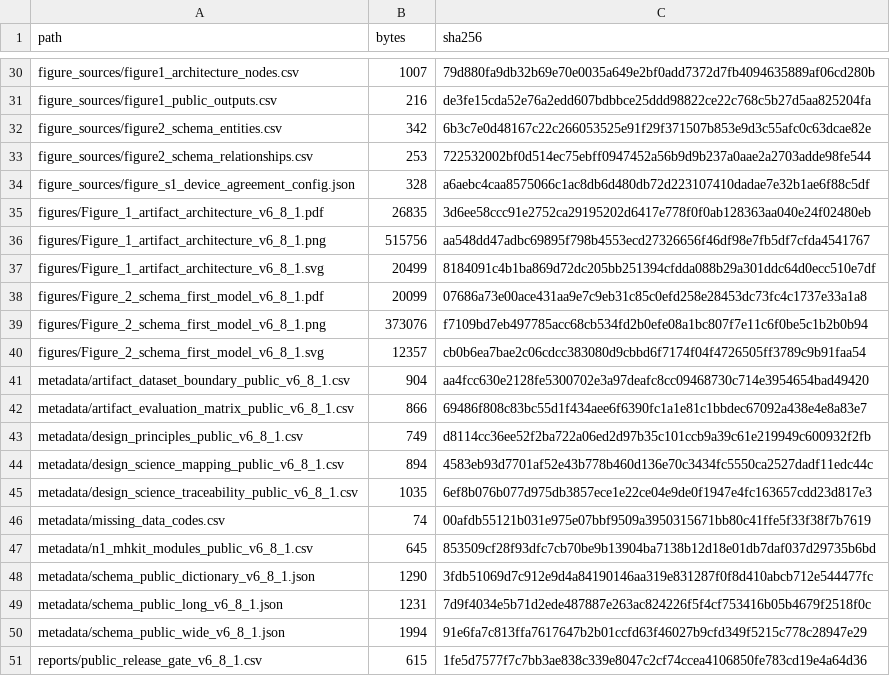
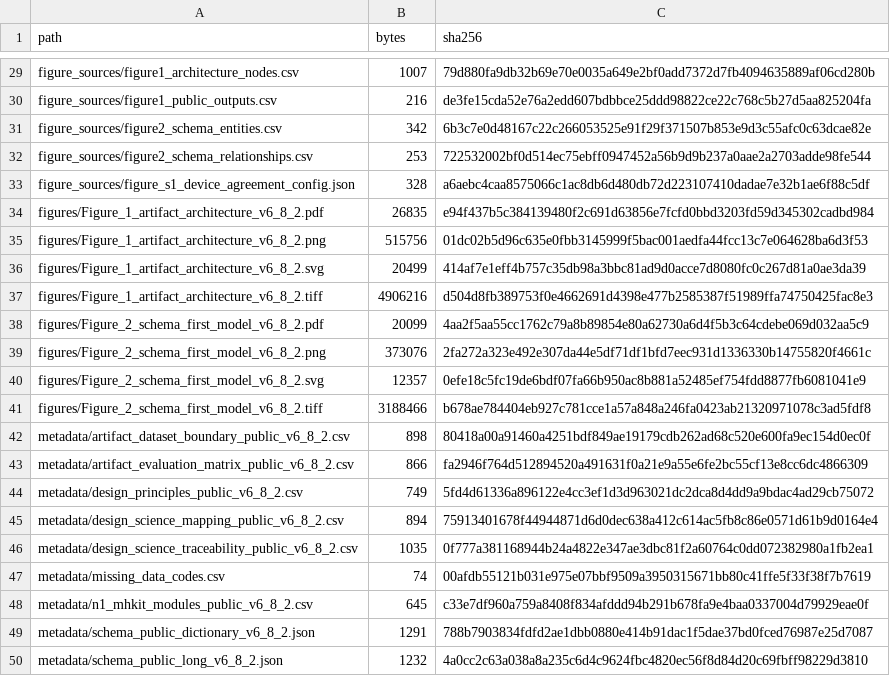
Before and after one commit to antonioclim/N1-MHKit-public-minimised, a CSV file: dataset_manifest.csv, drawn as a sheet; only a part is shown, gaps mark what is left out; the diff covers the shown part only.

```diff
--- a/dataset_manifest.csv
+++ b/dataset_manifest.csv
@@ -34,18 +33,18 @@ figure_sources/figure2_schema_relationships.csv,253,722532002bf0d514ec75ebff0947
 figure_sources/figure_s1_device_agreement_config.json,328,a6aebc4caa8575066c1ac8db6d480db72d223107410dadae7e32b1ae6f88c5df
-figures/Figure_1_artifact_architecture_v6_8_1.pdf,26835,3d6ee58ccc91e2752ca29195202d6417e778f0f0ab128363aa040e24f02480eb
-figures/Figure_1_artifact_architecture_v6_8_1.png,515756,aa548dd47adbc69895f798b4553ecd27326656f46df98e7fb5df7cfda4541767
-figures/Figure_1_artifact_architecture_v6_8_1.svg,20499,8184091c4b1ba869d72dc205bb251394cfdda088b29a301ddc64d0ecc510e7df
-figures/Figure_2_schema_first_model_v6_8_1.pdf,20099,07686a73e00ace431aa9e7c9eb31c85c0efd258e28453dc73fc4c1737e33a1a8
-figures/Figure_2_schema_first_model_v6_8_1.png,373076,f7109bd7eb497785acc68cb534fd2b0efe08a1bc807f7e11c6f0be5c1b2b0b94
-figures/Figure_2_schema_first_model_v6_8_1.svg,12357,cb0b6ea7bae2c06cdcc383080d9cbbd6f7174f04f4726505ff3789c9b91faa54
-metadata/artifact_dataset_boundary_public_v6_8_1.csv,904,aa4fcc630e2128fe5300702e3a97deafc8cc09468730c714e3954654bad49420
-metadata/artifact_evaluation_matrix_public_v6_8_1.csv,866,69486f808c83bc55d1f434aee6f6390fc1a1e81c1bbdec67092a438e4e8a83e7
-metadata/design_principles_public_v6_8_1.csv,749,d8114cc36ee52f2ba722a06ed2d97b35c101ccb9a39c61e219949c600932f2fb
-metadata/design_science_mapping_public_v6_8_1.csv,894,4583eb93d7701af52e43b778b460d136e70c3434fc5550ca2527dadf11edc44c
-metadata/design_science_traceability_public_v6_8_1.csv,1035,6ef8b076b077d975db3857ece1e22ce04e9de0f1947e4fc163657cdd23d817e3
+figures/Figure_1_artifact_architecture_v6_8_2.pdf,26835,e94f437b5c384139480f2c691d63856e7fcfd0bbd3203fd59d345302cadbd984
+figures/Figure_1_artifact_architecture_v6_8_2.png,515756,01dc02b5d96c635e0fbb3145999f5bac001aedfa44fcc13c7e064628ba6d3f53
+figures/Figure_1_artifact_architecture_v6_8_2.svg,20499,414af7e1eff4b757c35db98a3bbc81ad9d0acce7d8080fc0c267d81a0ae3da39
+figures/Figure_1_artifact_architecture_v6_8_2.tiff,4906216,d504d8fb389753f0e4662691d4398e477b2585387f51989ffa74750425fac8e3
+figures/Figure_2_schema_first_model_v6_8_2.pdf,20099,4aa2f5aa55cc1762c79a8b89854e80a62730a6d4f5b3c64cdebe069d032aa5c9
+figures/Figure_2_schema_first_model_v6_8_2.png,373076,2fa272a323e492e307da44e5df71df1bfd7eec931d1336330b14755820f4661c
+figures/Figure_2_schema_first_model_v6_8_2.svg,12357,0efe18c5fc19de6bdf07fa66b950ac8b881a52485ef754fdd8877fb6081041e9
+figures/Figure_2_schema_first_model_v6_8_2.tiff,3188466,b678ae784404eb927c781cce1a57a848a246fa0423ab21320971078c3ad5fdf8
+metadata/artifact_dataset_boundary_public_v6_8_2.csv,898,80418a00a91460a4251bdf849ae19179cdb262ad68c520e600fa9ec154d0ec0f
+metadata/artifact_evaluation_matrix_public_v6_8_2.csv,866,fa2946f764d512894520a491631f0a21e9a55e6fe2bc55cf13e8cc6dc4866309
+metadata/design_principles_public_v6_8_2.csv,749,5fd4d61336a896122e4cc3ef1d3d963021dc2dca8d4dd9a9bdac4ad29cb75072
+metadata/design_science_mapping_public_v6_8_2.csv,894,75913401678f44944871d6d0dec638a412c614ac5fb8c86e0571d61b9d0164e4
+metadata/design_science_traceability_public_v6_8_2.csv,1035,0f777a381168944b24a4822e347ae3dbc81f2a60764c0dd072382980a1fb2ea1
 metadata/missing_data_codes.csv,74,00afdb55121b031e975e07bbf9509a3950315671bb80c41ffe5f33f38f7b7619
-metadata/n1_mhkit_modules_public_v6_8_1.csv,645,853509cf28f93dfc7cb70be9b13904ba7138b12d18e01db7daf037d29735b6bd
-metadata/schema_public_dictionary_v6_8_1.json,1290,3fdb51069d7c912e9d4a84190146aa319e831287f0f8d410abcb712e544477fc
-metadata/schema_public_long_v6_8_1.json,1231,7d9f4034e5b71d2ede487887e263ac824226f5f4cf753416b05b4679f2518f0c
-metadata/schema_public_wide_v6_8_1.json,1994,91e6fa7c813ffa7617647b2b01ccfd63f46027b9cfd349f5215c778c28947e29
-reports/public_release_gate_v6_8_1.csv,615,1fe5d7577f7c7bb3ae838c339e8047c2cf74ccea4106850fe783cd19e4a64d36
+metadata/n1_mhkit_modules_public_v6_8_2.csv,645,c33e7df960a759a8408f834afddd94b291b678fa9e4baa0337004d79929eae0f
+metadata/schema_public_dictionary_v6_8_2.json,1291,788b7903834fdfd2ae1dbb0880e414b91dac1f5dae37bd0fced76987e25d7087
+metadata/schema_public_long_v6_8_2.json,1232,4a0cc2c63a038a8a235c6d4c9624fbc4820ec56f8d84d20c69fbff98229d3810
```
Also changed, not shown: 7 added rows, 5 removed rows and 28 edited cells elsewhere in this file, 33 other files.
